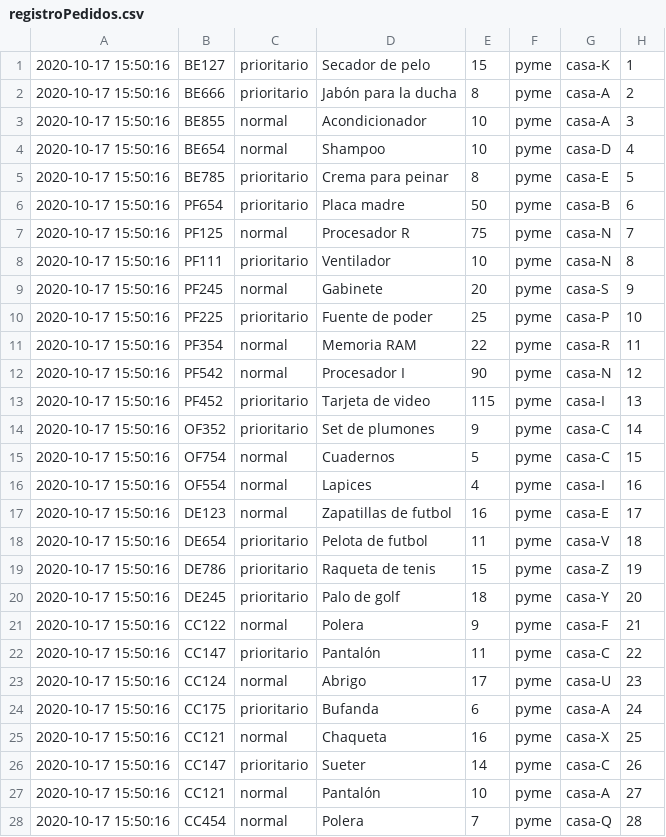
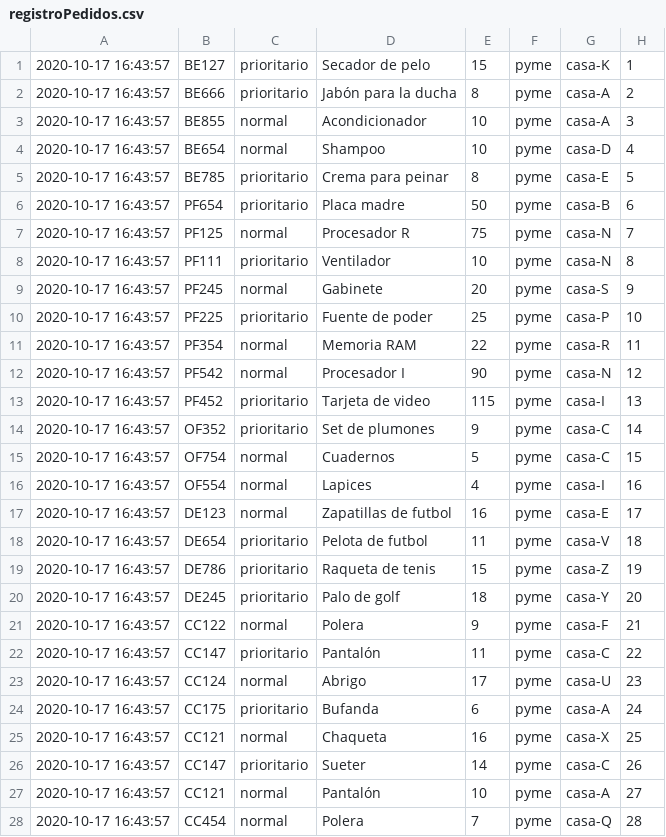
Before and after one commit to DanielATV/Tarea1-SD, a CSV file: src/registroPedidos.csv, drawn as a sheet; only a part is shown; the diff covers the shown part only.

```diff
--- a/src/registroPedidos.csv
+++ b/src/registroPedidos.csv
@@ -1,28 +1,28 @@
-2020-10-17 15:50:16,BE127,prioritario,Secador de pelo,15,pyme,casa-K,1
-2020-10-17 15:50:16,BE666,prioritario,Jabón para la ducha,8,pyme,casa-A,2
-2020-10-17 15:50:16,BE855,normal,Acondicionador,10,pyme,casa-A,3
-2020-10-17 15:50:16,BE654,normal,Shampoo,10,pyme,casa-D,4
-2020-10-17 15:50:16,BE785,prioritario,Crema para peinar,8,pyme,casa-E,5
-2020-10-17 15:50:16,PF654,prioritario,Placa madre,50,pyme,casa-B,6
-2020-10-17 15:50:16,PF125,normal,Procesador R,75,pyme,casa-N,7
-2020-10-17 15:50:16,PF111,prioritario,Ventilador,10,pyme,casa-N,8
-2020-10-17 15:50:16,PF245,normal,Gabinete,20,pyme,casa-S,9
-2020-10-17 15:50:16,PF225,prioritario,Fuente de poder,25,pyme,casa-P,10
-2020-10-17 15:50:16,PF354,normal,Memoria RAM,22,pyme,casa-R,11
-2020-10-17 15:50:16,PF542,normal,Procesador I,90,pyme,casa-N,12
-2020-10-17 15:50:16,PF452,prioritario,Tarjeta de video,115,pyme,casa-I,13
-2020-10-17 15:50:16,OF352,prioritario,Set de plumones,9,pyme,casa-C,14
-2020-10-17 15:50:16,OF754,normal,Cuadernos,5,pyme,casa-C,15
-2020-10-17 15:50:16,OF554,normal,Lapices,4,pyme,casa-I,16
-2020-10-17 15:50:16,DE123,normal,Zapatillas de futbol,16,pyme,casa-E,17
-2020-10-17 15:50:16,DE654,prioritario,Pelota de futbol,11,pyme,casa-V,18
-2020-10-17 15:50:16,DE786,prioritario,Raqueta de tenis,15,pyme,casa-Z,19
-2020-10-17 15:50:16,DE245,prioritario,Palo de golf,18,pyme,casa-Y,20
-2020-10-17 15:50:16,CC122,normal,Polera,9,pyme,casa-F,21
-2020-10-17 15:50:16,CC147,prioritario,Pantalón,11,pyme,casa-C,22
-2020-10-17 15:50:16,CC124,normal,Abrigo,17,pyme,casa-U,23
-2020-10-17 15:50:16,CC175,prioritario,Bufanda,6,pyme,casa-A,24
-2020-10-17 15:50:16,CC121,normal,Chaqueta,16,pyme,casa-X,25
-2020-10-17 15:50:16,CC147,prioritario,Sueter,14,pyme,casa-C,26
-2020-10-17 15:50:16,CC121,normal,Pantalón,10,pyme,casa-A,27
-2020-10-17 15:50:16,CC454,normal,Polera,7,pyme,casa-Q,28
+2020-10-17 16:43:57,BE127,prioritario,Secador de pelo,15,pyme,casa-K,1
+2020-10-17 16:43:57,BE666,prioritario,Jabón para la ducha,8,pyme,casa-A,2
+2020-10-17 16:43:57,BE855,normal,Acondicionador,10,pyme,casa-A,3
+2020-10-17 16:43:57,BE654,normal,Shampoo,10,pyme,casa-D,4
+2020-10-17 16:43:57,BE785,prioritario,Crema para peinar,8,pyme,casa-E,5
+2020-10-17 16:43:57,PF654,prioritario,Placa madre,50,pyme,casa-B,6
+2020-10-17 16:43:57,PF125,normal,Procesador R,75,pyme,casa-N,7
+2020-10-17 16:43:57,PF111,prioritario,Ventilador,10,pyme,casa-N,8
+2020-10-17 16:43:57,PF245,normal,Gabinete,20,pyme,casa-S,9
+2020-10-17 16:43:57,PF225,prioritario,Fuente de poder,25,pyme,casa-P,10
+2020-10-17 16:43:57,PF354,normal,Memoria RAM,22,pyme,casa-R,11
+2020-10-17 16:43:57,PF542,normal,Procesador I,90,pyme,casa-N,12
+2020-10-17 16:43:57,PF452,prioritario,Tarjeta de video,115,pyme,casa-I,13
+2020-10-17 16:43:57,OF352,prioritario,Set de plumones,9,pyme,casa-C,14
+2020-10-17 16:43:57,OF754,normal,Cuadernos,5,pyme,casa-C,15
+2020-10-17 16:43:57,OF554,normal,Lapices,4,pyme,casa-I,16
+2020-10-17 16:43:57,DE123,normal,Zapatillas de futbol,16,pyme,casa-E,17
+2020-10-17 16:43:57,DE654,prioritario,Pelota de futbol,11,pyme,casa-V,18
+2020-10-17 16:43:57,DE786,prioritario,Raqueta de tenis,15,pyme,casa-Z,19
+2020-10-17 16:43:57,DE245,prioritario,Palo de golf,18,pyme,casa-Y,20
+2020-10-17 16:43:57,CC122,normal,Polera,9,pyme,casa-F,21
+2020-10-17 16:43:57,CC147,prioritario,Pantalón,11,pyme,casa-C,22
+2020-10-17 16:43:57,CC124,normal,Abrigo,17,pyme,casa-U,23
+2020-10-17 16:43:57,CC175,prioritario,Bufanda,6,pyme,casa-A,24
+2020-10-17 16:43:57,CC121,normal,Chaqueta,16,pyme,casa-X,25
+2020-10-17 16:43:57,CC147,prioritario,Sueter,14,pyme,casa-C,26
+2020-10-17 16:43:57,CC121,normal,Pantalón,10,pyme,casa-A,27
+2020-10-17 16:43:57,CC454,normal,Polera,7,pyme,casa-Q,28
```
Also changed, not shown: 25 edited cells elsewhere in this file, src/camion1.csv, src/camion2.csv, 5 other files.
